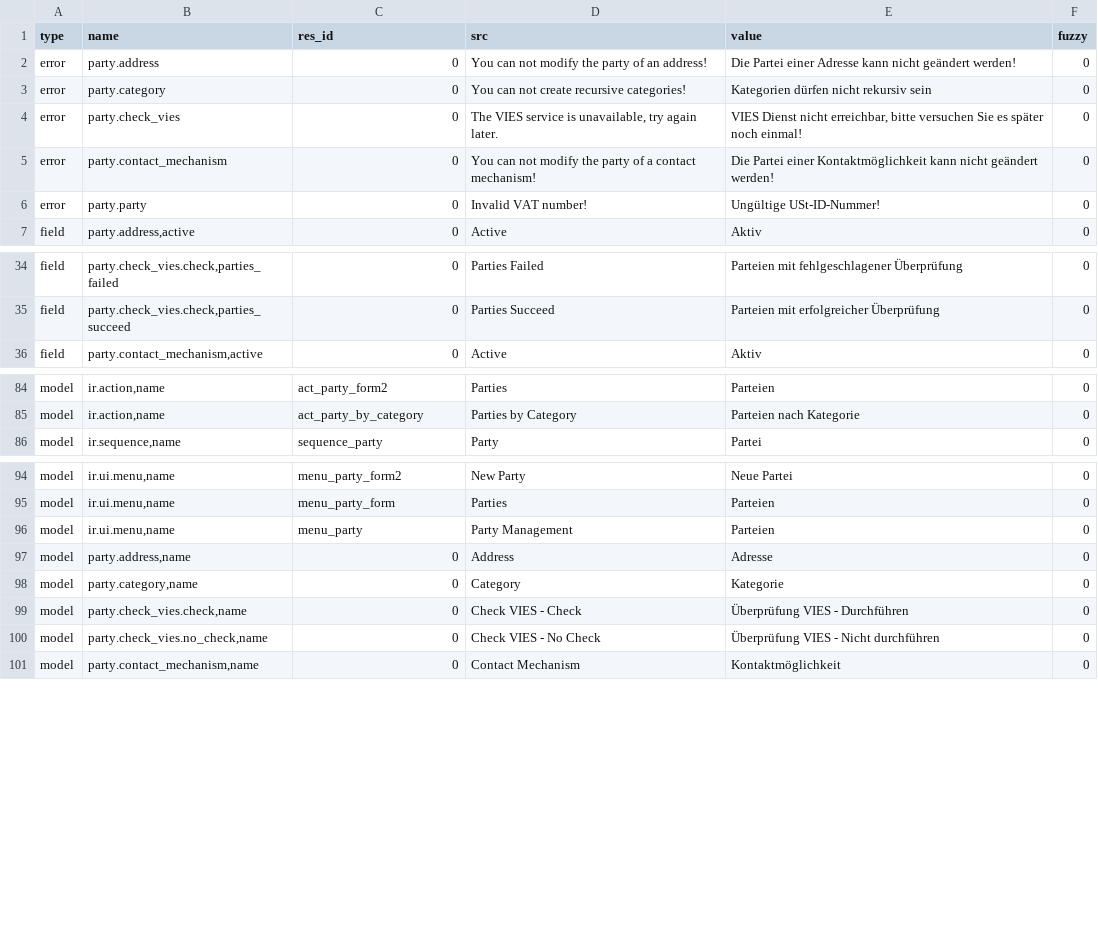
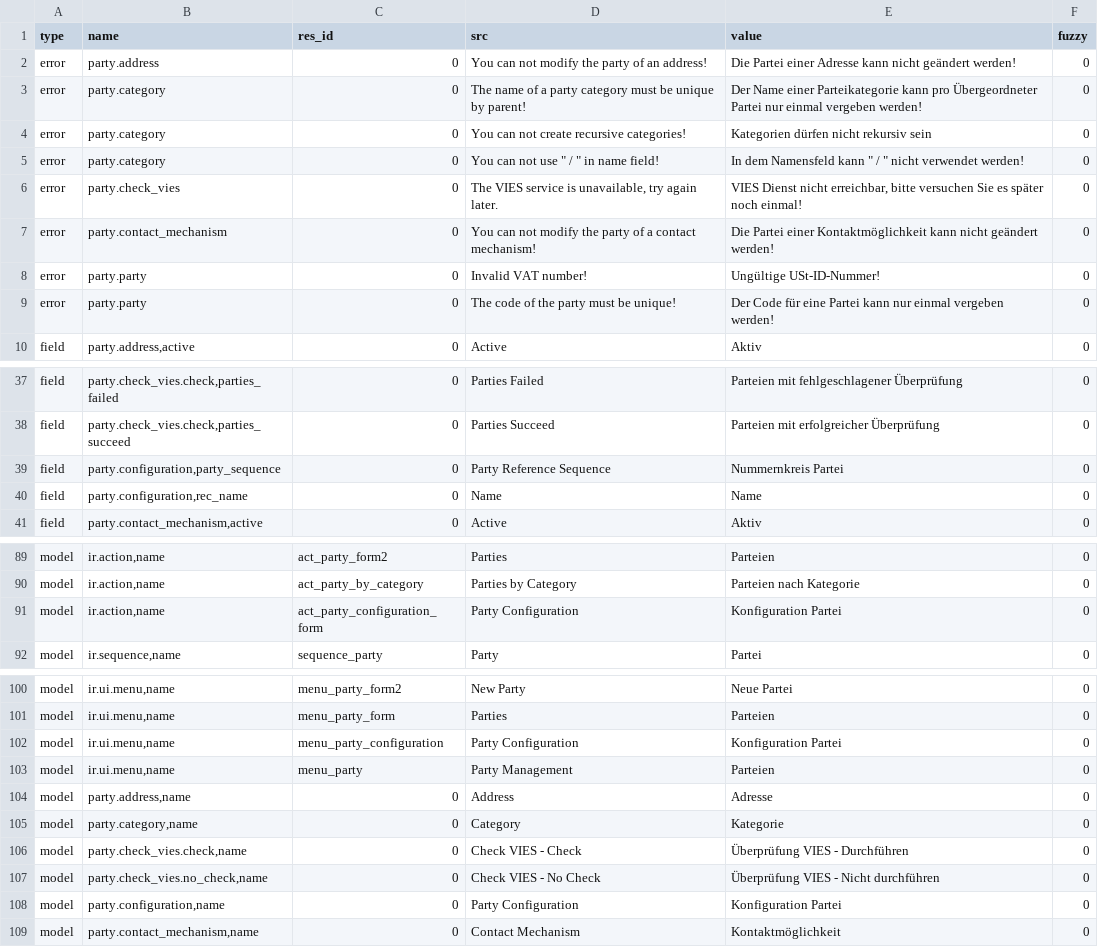
Before and after one commit to coopengo/party, a CSV file: de_DE.csv, drawn as a sheet; only a part is shown, gaps mark what is left out; the diff covers the shown part only; the diff names each change by its address in the sheet, - before the commit and + after, or states it on an @@ line.

Commit message:
Update translation for de_DE.

```diff
--- a/de_DE.csv
+++ b/de_DE.csv
+row 3: error | party.category | 0 | The name of a party category must be unique by parent! | Der Name einer Parteikategorie kann pro Übergeordneter Partei nur einmal vergeben werden! | 0
+row 5: error | party.category | 0 | You can not use " / " in name field! | In dem Namensfeld kann " / " nicht verwendet werden! | 0
+row 9: error | party.party | 0 | The code of the party must be unique! | Der Code für eine Partei kann nur einmal vergeben werden! | 0
+row 39: field | party.configuration,party_sequence | 0 | Party Reference Sequence | Nummernkreis Partei | 0
+row 40: field | party.configuration,rec_name | 0 | Name | Name | 0
+row 91: model | ir.action,name | act_party_configuration_form | Party Configuration | Konfiguration Partei | 0
+row 102: model | ir.ui.menu,name | menu_party_configuration | Party Configuration | Konfiguration Partei | 0
+row 108: model | party.configuration,name | 0 | Party Configuration | Konfiguration Partei | 0
```
Also changed, not shown: 1 added row and 4 edited cells elsewhere in this file.
